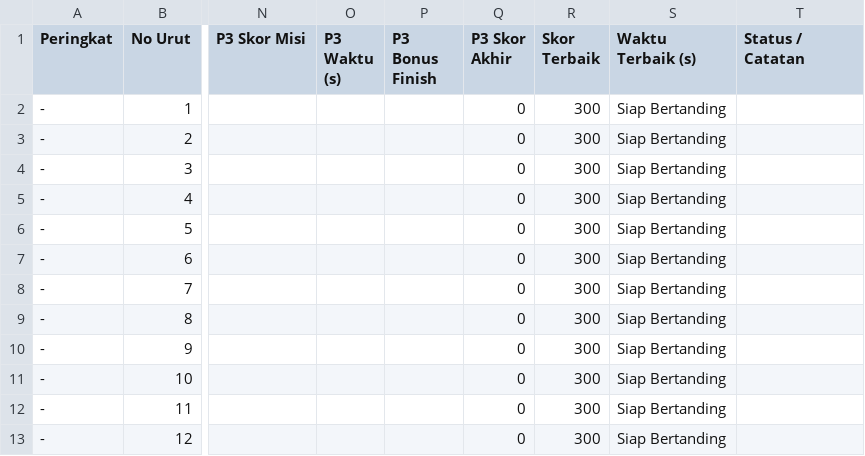
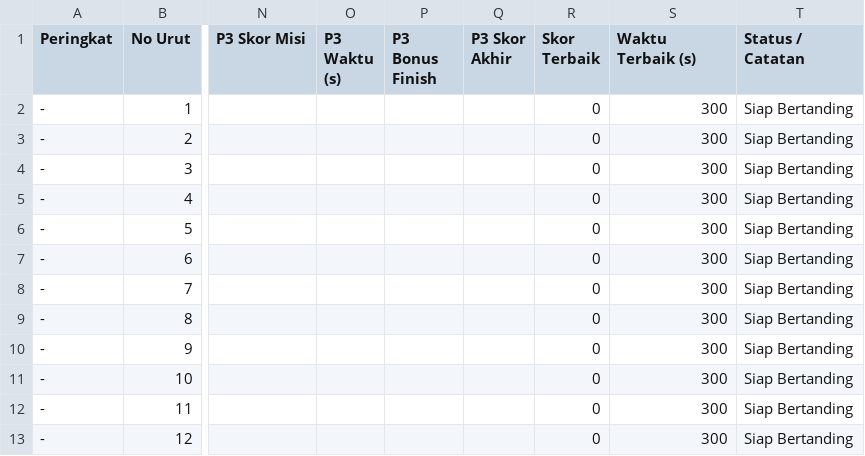
Before and after one commit to khrie/KSTI-web-view, a CSV file: Skor KSTI Robotics 2026 - SAR.csv, drawn as a sheet; only a part is shown, gaps mark what is left out; the diff names each change by its address in the sheet, - before the commit and + after, or states it on an @@ line.

```diff
--- a/Skor KSTI Robotics 2026 - SAR.csv
+++ b/Skor KSTI Robotics 2026 - SAR.csv
-Q2:Q13 (P3 Skor Akhir): 0
+Q2:Q13 (P3 Skor Akhir): (empty)
-R2:R13 (Skor Terbaik): 300
+R2:R13 (Skor Terbaik): 0
-S2:S13 (Waktu Terbaik (s)): Siap Bertanding
+S2:S13 (Waktu Terbaik (s)): 300
-T2:T13 (Status / Catatan): (empty)
+T2:T13 (Status / Catatan): Siap Bertanding
```
Also changed, not shown: 3 other files.
